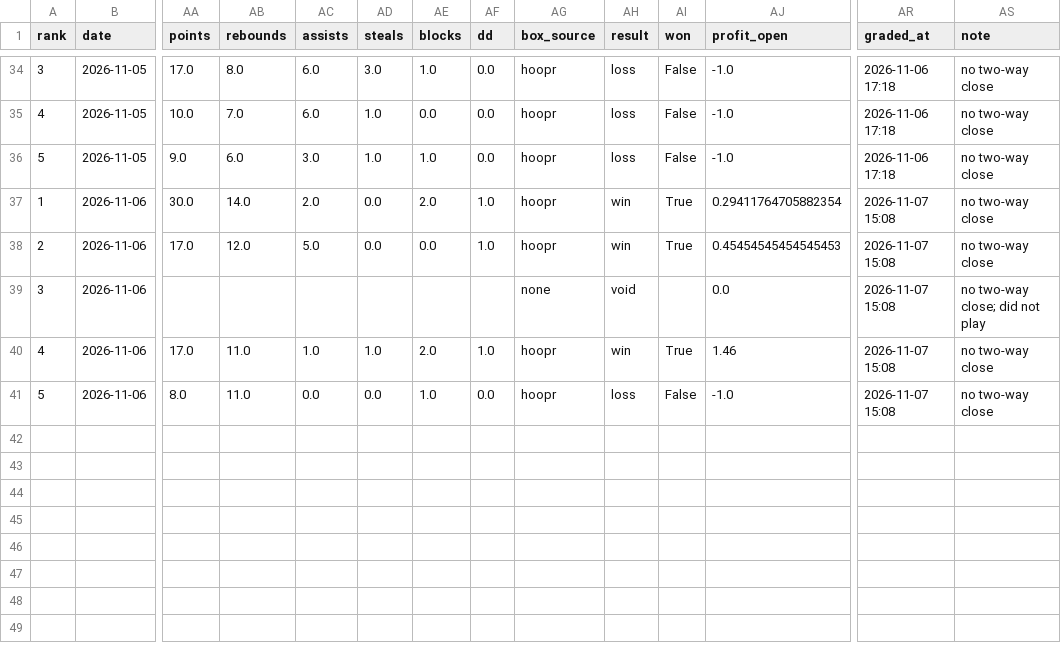
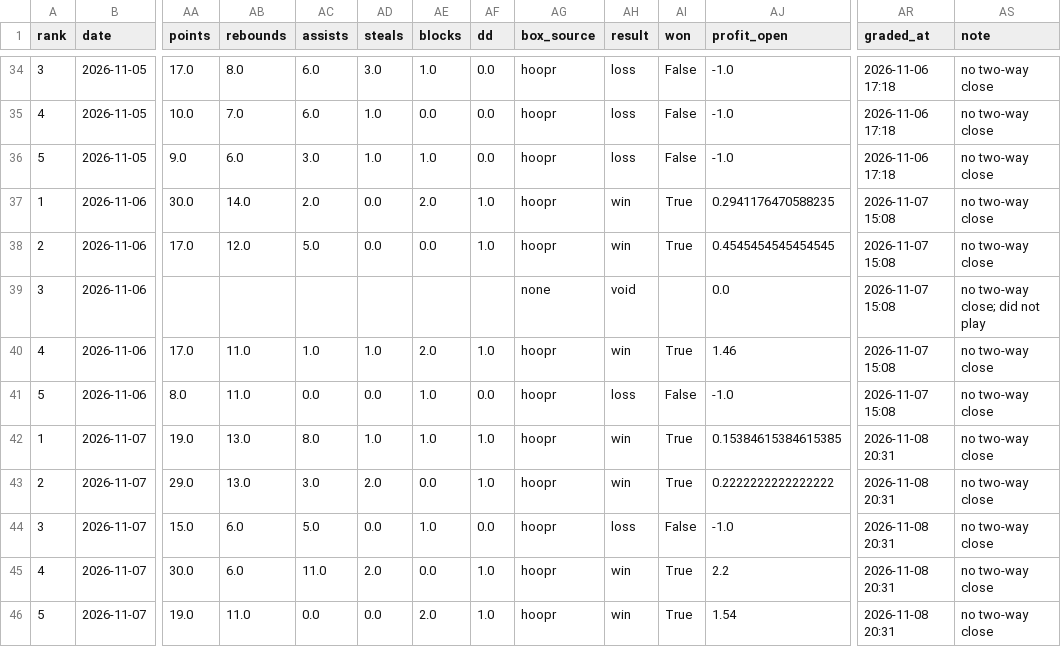
Before and after one commit to gazette1/double-double, a CSV file: data/paper/ledger_top.csv, drawn as a sheet; only a part is shown, gaps mark what is left out; rows hold the shown columns only; the diff names each change by its address in the sheet, - before the commit and + after, or states it on an @@ line.

```diff
--- a/data/paper/ledger_top.csv
+++ b/data/paper/ledger_top.csv
-AJ37 (profit_open): 0.29411764705882354
+AJ37 (profit_open): 0.2941176470588235
-AJ38 (profit_open): 0.45454545454545453
+AJ38 (profit_open): 0.4545454545454545
+row 42: 1 | 2026-11-07 | 19.0 | 13.0 | 8.0 | 1.0 | 1.0 | 1.0 | hoopr | win | True | 0.15384615384615385 | 2026-11-08 20:31 | no two-way close
+row 43: 2 | 2026-11-07 | 29.0 | 13.0 | 3.0 | 2.0 | 0.0 | 1.0 | hoopr | win | True | 0.2222222222222222 | 2026-11-08 20:31 | no two-way close
+row 44: 3 | 2026-11-07 | 15.0 | 6.0 | 5.0 | 0.0 | 1.0 | 0.0 | hoopr | loss | False | -1.0 | 2026-11-08 20:31 | no two-way close
+row 45: 4 | 2026-11-07 | 30.0 | 6.0 | 11.0 | 2.0 | 0.0 | 1.0 | hoopr | win | True | 2.2 | 2026-11-08 20:31 | no two-way close
+row 46: 5 | 2026-11-07 | 19.0 | 11.0 | 0.0 | 0.0 | 2.0 | 1.0 | hoopr | win | True | 1.54 | 2026-11-08 20:31 | no two-way close
```
Also changed, not shown: data/odds/credits_log.csv, data/paper/run_log.csv, 11 other files.
